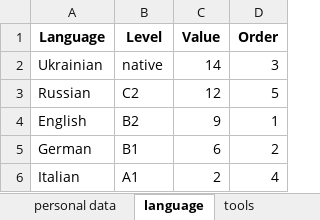
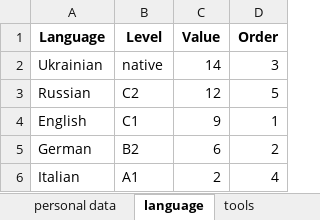
Before and after one commit to IrynaChyzh/DataSources, an Excel workbook: data Ukraine.xlsx, sheet language, drawn as a sheet; values as stored, in another font and other column widths than the file's, no borders; the diff names each change by its address in the sheet, - before the commit and + after, or states it on an @@ line.

Commit message:
Update data Ukraine.xlsx

```diff
--- a/data Ukraine.xlsx (sheet language)
+++ b/data Ukraine.xlsx (sheet language)
-B4 (Level): B2
+B4 (Level): C1
-B5 (Level): B1
+B5 (Level): B2
```
